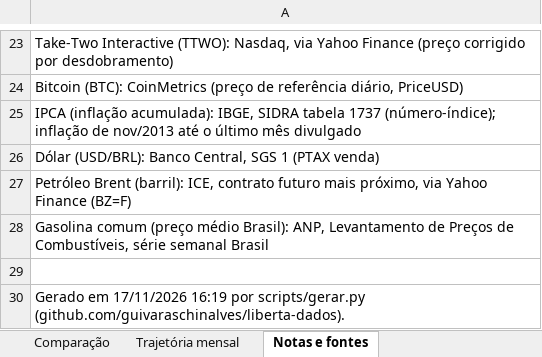
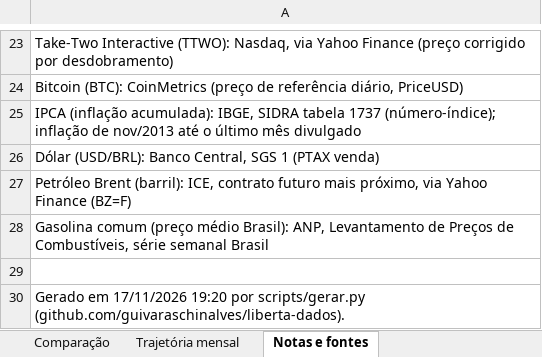
Before and after one commit to guivaraschinalves/liberta-dados, an Excel workbook: dados/liberta-dados.xlsx, sheet Notas e fontes, drawn as a sheet; only a part is shown, gaps mark what is left out; values as stored, in another font and other column widths than the file's, no borders; the diff names each change by its address in the sheet, - before the commit and + after, or states it on an @@ line.

```diff
--- a/dados/liberta-dados.xlsx (sheet Notas e fontes)
+++ b/dados/liberta-dados.xlsx (sheet Notas e fontes)
-A30: …em 17/11/2026 16:19 por scripts/gerar.py…
+A30: …em 17/11/2026 19:20 por scripts/gerar.py…
```
Also changed, not shown: sheet Comparação, sheet Trajetória mensal, 41 other files.
